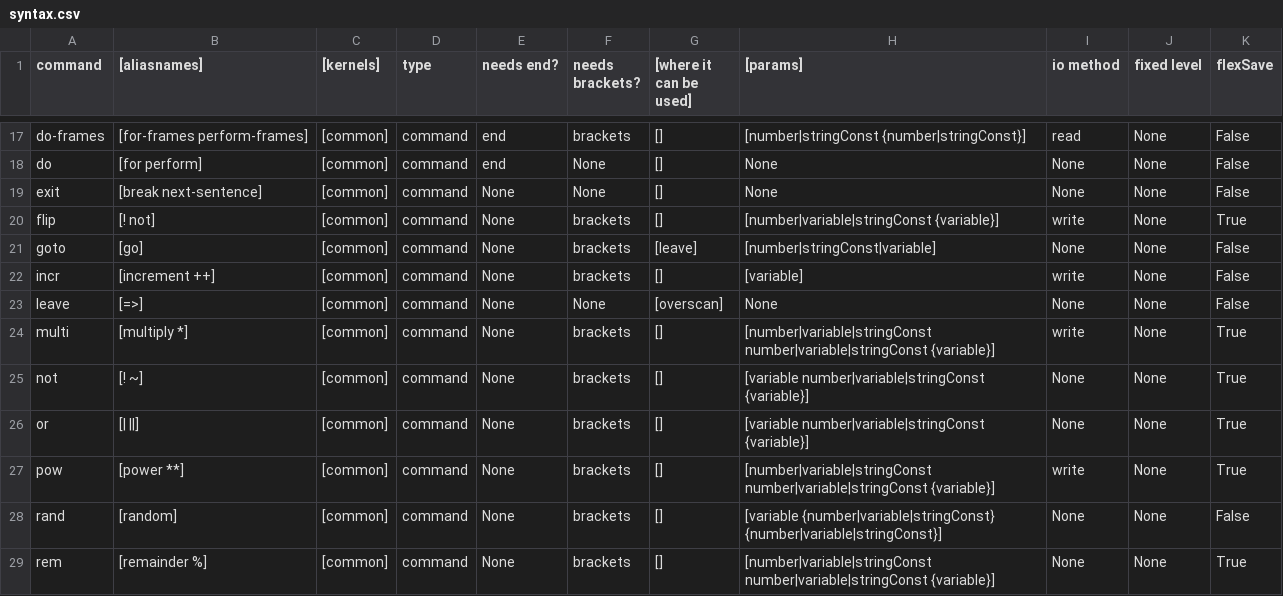
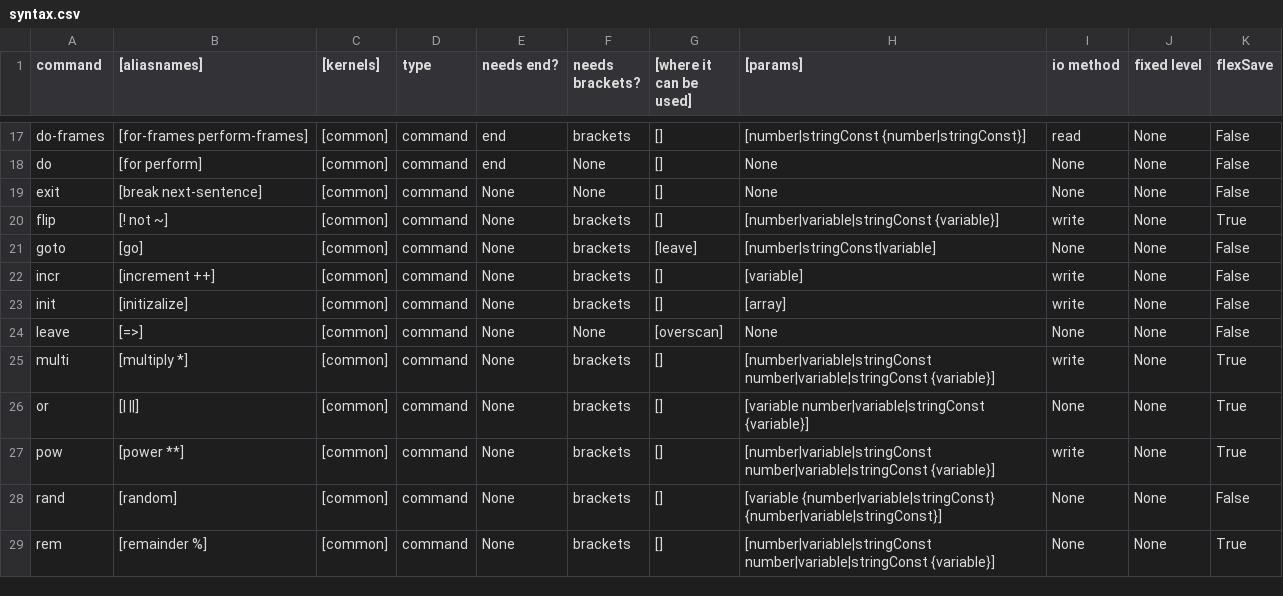
Before and after one commit to MemberA2600/Fortari2600, a CSV file: config/syntax.csv, drawn as a sheet; only a part is shown, gaps mark what is left out.

```diff
--- a/config/syntax.csv
+++ b/config/syntax.csv
@@ -19,8 +19,8 @@ do;[for perform];[common];command;end;None;[];None;None;None;False
 exit;[break next-sentence];[common];command;None;None;[];None;None;None;False
-flip;[! not];[common];command;None;brackets;[];[number|variable|stringConst {variable}];write;None;True
+flip;[! not ~];[common];command;None;brackets;[];[number|variable|stringConst {variable}];write;None;True
 goto;[go];[common];command;None;brackets;[leave];[number|stringConst|variable];None;None;False
 incr;[increment ++];[common];command;None;brackets;[];[variable];write;None;False
+init;[initizalize];[common];command;None;brackets;[];[array];write;None;False
 leave;[=>];[common];command;None;None;[overscan];None;None;None;False
 multi;[multiply *];[common];command;None;brackets;[];[number|variable|stringConst number|variable|stringConst {variable}];write;None;True
-not;[! ~];[common];command;None;brackets;[];[variable number|variable|stringConst {variable}];None;None;True
 or;[| ||];[common];command;None;brackets;[];[variable number|variable|stringConst {variable}];None;None;True
```
Also changed, not shown: 7 other files.
